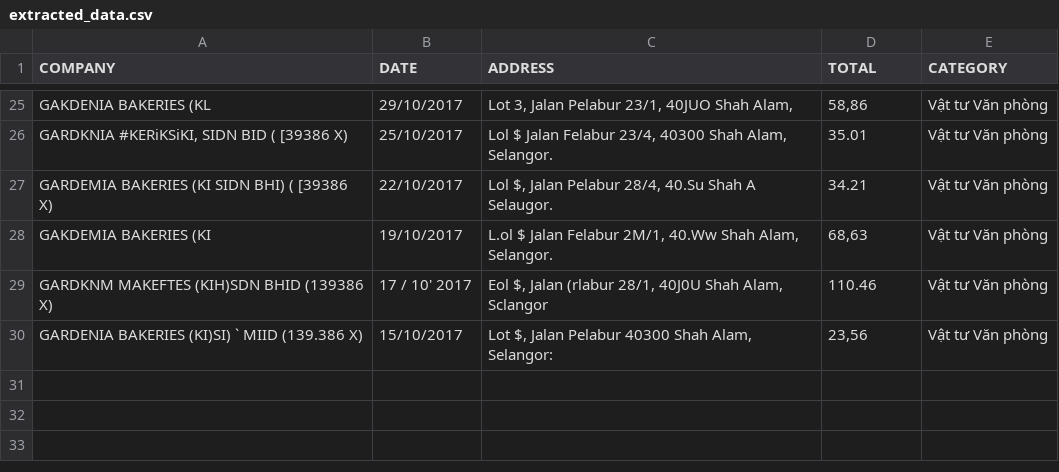
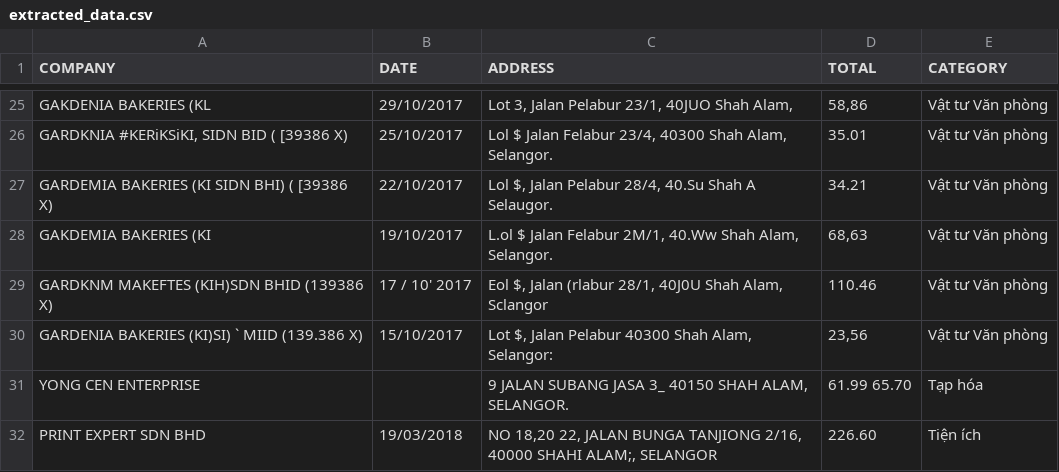
Before and after one commit to ngheduong09/BILLS-PROJECT-CSI, a CSV file: Duong_Project_CSI/extracted_data.csv, drawn as a sheet; only a part is shown, gaps mark what is left out; the diff names each change by its address in the sheet, - before the commit and + after, or states it on an @@ line.

```diff
--- a/Duong_Project_CSI/extracted_data.csv
+++ b/Duong_Project_CSI/extracted_data.csv
+row 31: YONG CEN ENTERPRISE |  | 9 JALAN SUBANG JASA 3_ 40150 SHAH ALAM, SELANGOR. | 61.99 65.70 | Tạp hóa
+row 32: PRINT EXPERT SDN BHD | 19/03/2018 | NO 18,20 22, JALAN BUNGA TANJIONG 2/16, 40000 SHAHI ALAM;, SELANGOR | 226.60 | Tiện ích
```
Also changed, not shown: 2 other files.
